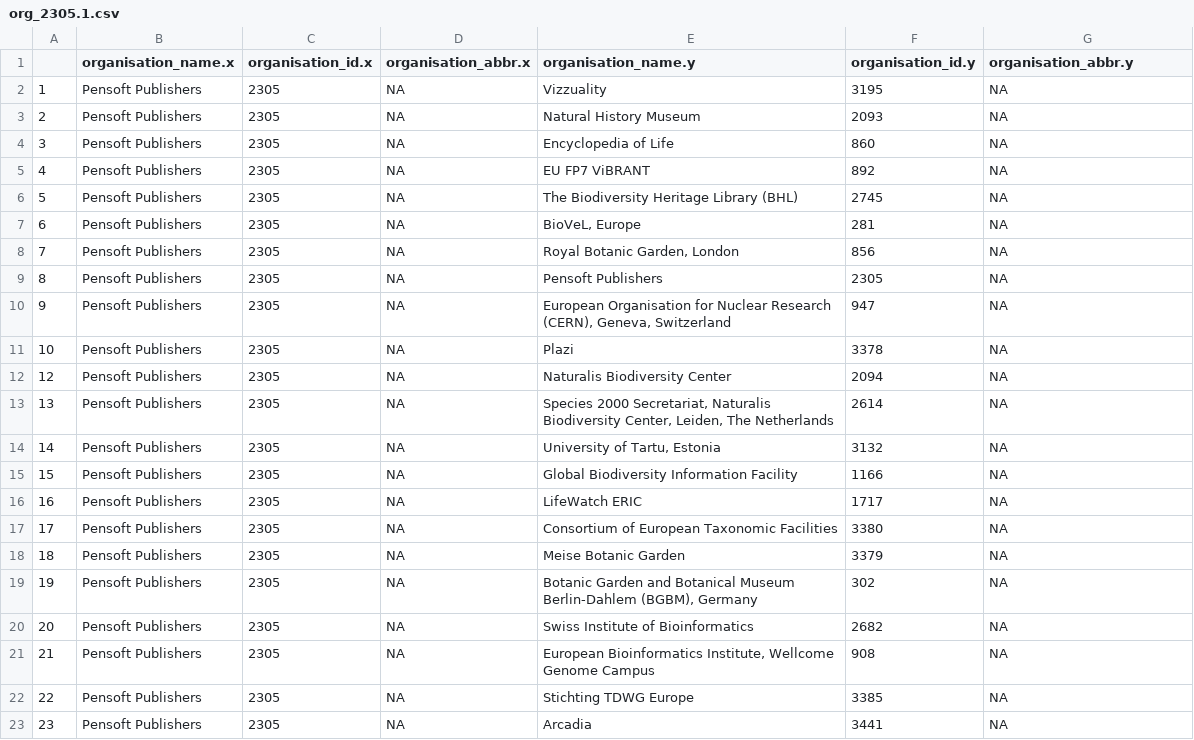
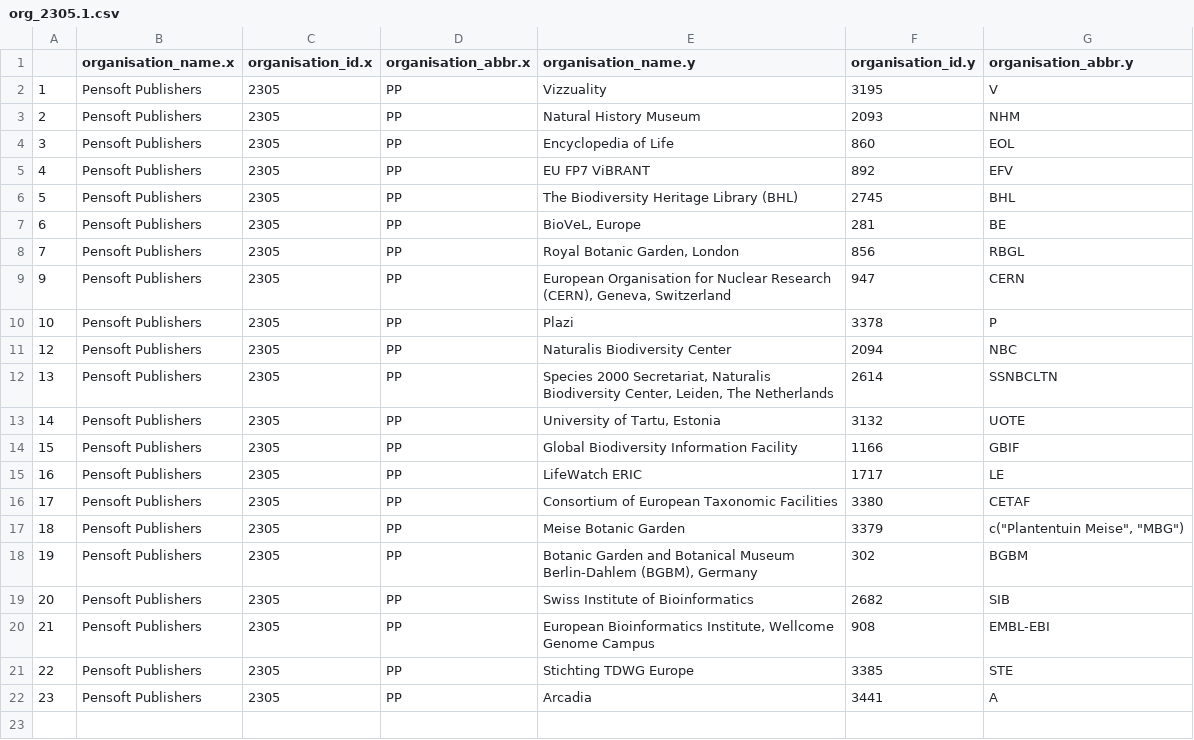
Before and after one commit to gbif/bicikl-org-viz, a CSV file: data/org_2305.1.csv, drawn as a sheet.

```diff
--- a/data/org_2305.1.csv
+++ b/data/org_2305.1.csv
@@ -1,23 +1,22 @@
 "","organisation_name.x","organisation_id.x","organisation_abbr.x","organisation_name.y","organisation_id.y","organisation_abbr.y"
-"1","Pensoft Publishers",2305,NA,"Vizzuality",3195,NA
-"2","Pensoft Publishers",2305,NA,"Natural History Museum",2093,NA
-"3","Pensoft Publishers",2305,NA,"Encyclopedia of Life",860,NA
-"4","Pensoft Publishers",2305,NA,"EU FP7 ViBRANT",892,NA
-"5","Pensoft Publishers",2305,NA,"The Biodiversity Heritage Library (BHL)",2745,NA
-"6","Pensoft Publishers",2305,NA,"BioVeL, Europe",281,NA
-"7","Pensoft Publishers",2305,NA,"Royal Botanic Garden, London",856,NA
-"8","Pensoft Publishers",2305,NA,"Pensoft Publishers",2305,NA
-"9","Pensoft Publishers",2305,NA,"European Organisation for Nuclear Research (CERN), Geneva, Switzerland",947,NA
-"10","Pensoft Publishers",2305,NA,"Plazi",3378,NA
-"12","Pensoft Publishers",2305,NA,"Naturalis Biodiversity Center",2094,NA
-"13","Pensoft Publishers",2305,NA,"Species 2000 Secretariat, Naturalis Biodiversity Center, Leiden, The Netherlands",2614,NA
-"14","Pensoft Publishers",2305,NA,"University of Tartu, Estonia",3132,NA
-"15","Pensoft Publishers",2305,NA,"Global Biodiversity Information Facility",1166,NA
-"16","Pensoft Publishers",2305,NA,"LifeWatch ERIC",1717,NA
-"17","Pensoft Publishers",2305,NA,"Consortium of European Taxonomic Facilities",3380,NA
-"18","Pensoft Publishers",2305,NA,"Meise Botanic Garden",3379,NA
-"19","Pensoft Publishers",2305,NA,"Botanic Garden and Botanical Museum Berlin-Dahlem (BGBM), Germany",302,NA
-"20","Pensoft Publishers",2305,NA,"Swiss Institute of Bioinformatics",2682,NA
-"21","Pensoft Publishers",2305,NA,"European Bioinformatics Institute, Wellcome Genome Campus",908,NA
-"22","Pensoft Publishers",2305,NA,"Stichting TDWG Europe",3385,NA
-"23","Pensoft Publishers",2305,NA,"Arcadia",3441,NA
+"1","Pensoft Publishers",2305,"PP","Vizzuality",3195,"V"
+"2","Pensoft Publishers",2305,"PP","Natural History Museum",2093,"NHM"
+"3","Pensoft Publishers",2305,"PP","Encyclopedia of Life",860,"EOL"
+"4","Pensoft Publishers",2305,"PP","EU FP7 ViBRANT",892,"EFV"
+"5","Pensoft Publishers",2305,"PP","The Biodiversity Heritage Library (BHL)",2745,"BHL"
+"6","Pensoft Publishers",2305,"PP","BioVeL, Europe",281,"BE"
+"7","Pensoft Publishers",2305,"PP","Royal Botanic Garden, London",856,"RBGL"
+"9","Pensoft Publishers",2305,"PP","European Organisation for Nuclear Research (CERN), Geneva, Switzerland",947,"CERN"
+"10","Pensoft Publishers",2305,"PP","Plazi",3378,"P"
+"12","Pensoft Publishers",2305,"PP","Naturalis Biodiversity Center",2094,"NBC"
+"13","Pensoft Publishers",2305,"PP","Species 2000 Secretariat, Naturalis Biodiversity Center, Leiden, The Netherlands",2614,"SSNBCLTN"
+"14","Pensoft Publishers",2305,"PP","University of Tartu, Estonia",3132,"UOTE"
+"15","Pensoft Publishers",2305,"PP","Global Biodiversity Information Facility",1166,"GBIF"
+"16","Pensoft Publishers",2305,"PP","LifeWatch ERIC",1717,"LE"
+"17","Pensoft Publishers",2305,"PP","Consortium of European Taxonomic Facilities",3380,"CETAF"
+"18","Pensoft Publishers",2305,"PP","Meise Botanic Garden",3379,"c(""Plantentuin Meise"", ""MBG"")"
+"19","Pensoft Publishers",2305,"PP","Botanic Garden and Botanical Museum Berlin-Dahlem (BGBM), Germany",302,"BGBM"
+"20","Pensoft Publishers",2305,"PP","Swiss Institute of Bioinformatics",2682,"SIB"
+"21","Pensoft Publishers",2305,"PP","European Bioinformatics Institute, Wellcome Genome Campus",908,"EMBL-EBI"
+"22","Pensoft Publishers",2305,"PP","Stichting TDWG Europe",3385,"STE"
+"23","Pensoft Publishers",2305,"PP","Arcadia",3441,"A"
```
Also changed, not shown: data/org_1166.1.csv, data/org_2614.1.csv, 25 other files.
